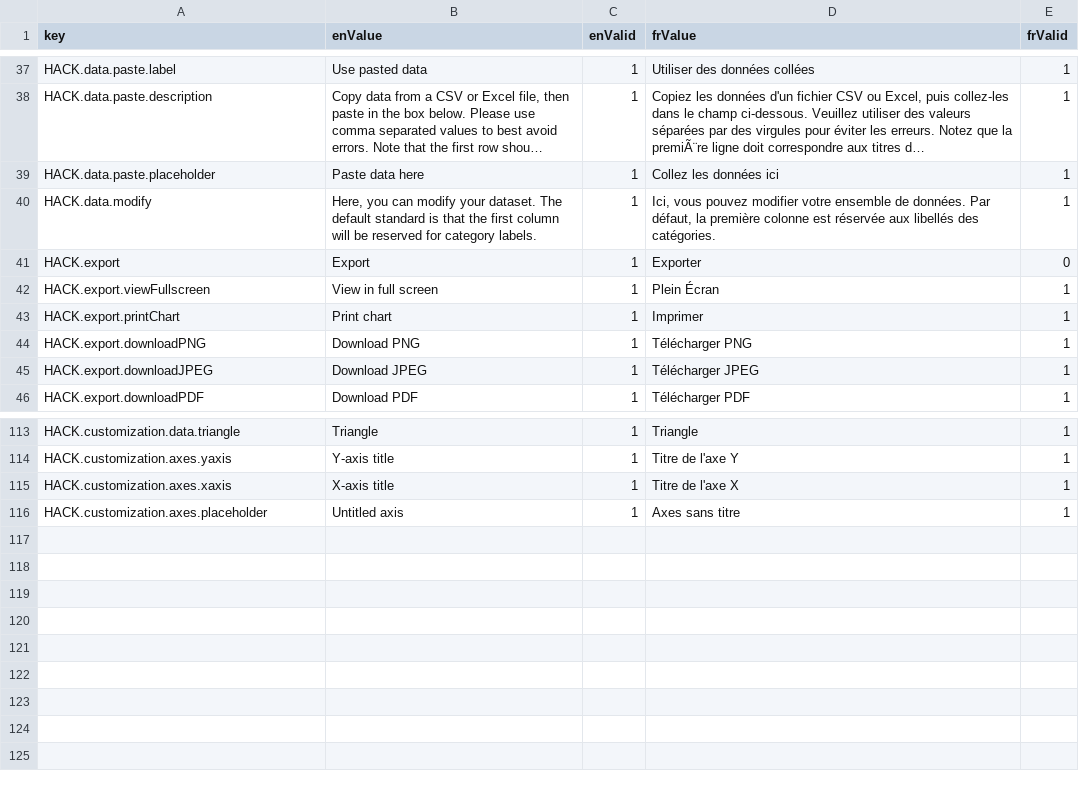
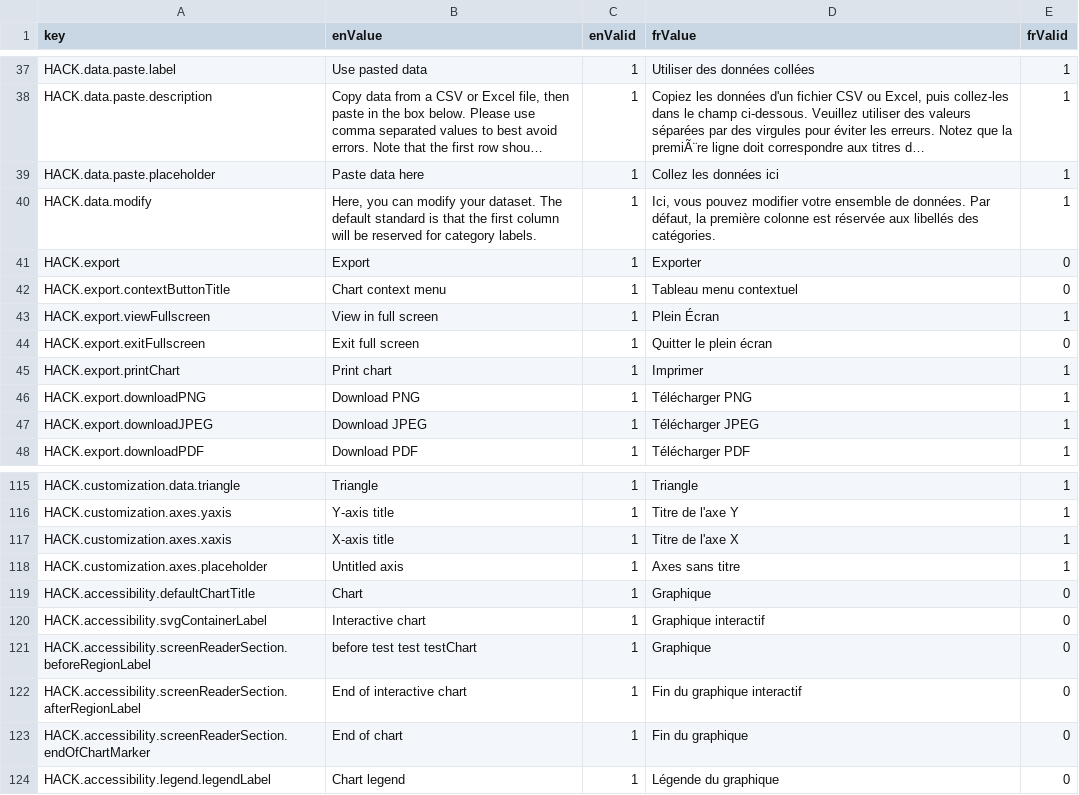
Before and after one commit to ramp4-pcar4/highcharts-accessible-configuration-kit, a CSV file: src/lang/lang.csv, drawn as a sheet; only a part is shown, gaps mark what is left out; long unchanged cells end in …; the diff names each change by its address in the sheet, - before the commit and + after, or states it on an @@ line.

Commit message:
Correctly translated context menu, accessibility module enabled, screenreader translations

```diff
--- a/src/lang/lang.csv
+++ b/src/lang/lang.csv
+row 42: HACK.export.contextButtonTitle | Chart context menu | 1 | Tableau menu contextuel | 0
+row 44: HACK.export.exitFullscreen | Exit full screen | 1 | Quitter le plein écran | 0
+row 119: HACK.accessibility.defaultChartTitle | Chart | 1 | Graphique | 0
+row 120: HACK.accessibility.svgContainerLabel | Interactive chart | 1 | Graphique interactif | 0
+row 121: HACK.accessibility.screenReaderSection.beforeRegionLabel | before test test testChart | 1 | Graphique | 0
+row 122: HACK.accessibility.screenReaderSection.afterRegionLabel | End of interactive chart | 1 | Fin du graphique interactif | 0
+row 123: HACK.accessibility.screenReaderSection.endOfChartMarker | End of chart | 1 | Fin du graphique | 0
+row 124: HACK.accessibility.legend.legendLabel | Chart legend | 1 | Légende du graphique | 0
```
Also changed, not shown: 3 other files.
